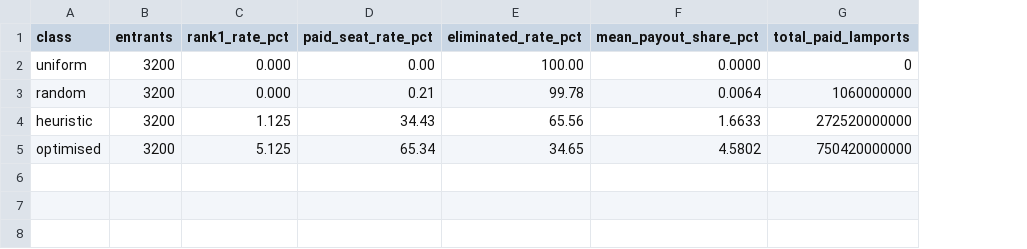
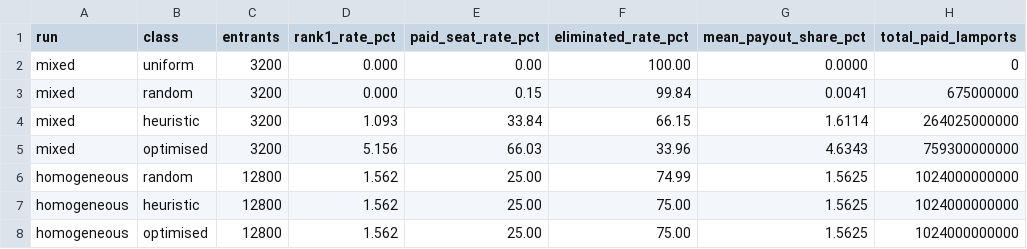
Before and after one commit to tomtblock/blotto, a CSV file: docs/skill-evidence/results.csv, drawn as a sheet; removed rows and columns are numbered as before the commit, all else as after; the diff names each change by its address in the sheet, - before the commit and + after, or states it on an @@ line.

```diff
--- a/docs/skill-evidence/results.csv
+++ b/docs/skill-evidence/results.csv
+column A (run), rows 2-3: mixed | mixed
-E3 (paid_seat_rate_pct): 0.21
+E3 (paid_seat_rate_pct): 0.15
-F3 (eliminated_rate_pct): 99.78
+F3 (eliminated_rate_pct): 99.84
-G3 (mean_payout_share_pct): 0.0064
+G3 (mean_payout_share_pct): 0.0041
-H3 (total_paid_lamports): 1060000000
+H3 (total_paid_lamports): 675000000
-row 4: heuristic | 3200 | 1.125 | 34.43 | 65.56 | 1.6633 | 272520000000
-row 5: optimised | 3200 | 5.125 | 65.34 | 34.65 | 4.5802 | 750420000000
+row 4: mixed | heuristic | 3200 | 1.093 | 33.84 | 66.15 | 1.6114 | 264025000000
+row 5: mixed | optimised | 3200 | 5.156 | 66.03 | 33.96 | 4.6343 | 759300000000
+row 6: homogeneous | random | 12800 | 1.562 | 25.00 | 74.99 | 1.5625 | 1024000000000
+row 7: homogeneous | heuristic | 12800 | 1.562 | 25.00 | 75.00 | 1.5625 | 1024000000000
+row 8: homogeneous | optimised | 12800 | 1.562 | 25.00 | 75.00 | 1.5625 | 1024000000000
```
Also changed, not shown: 16 other files.
